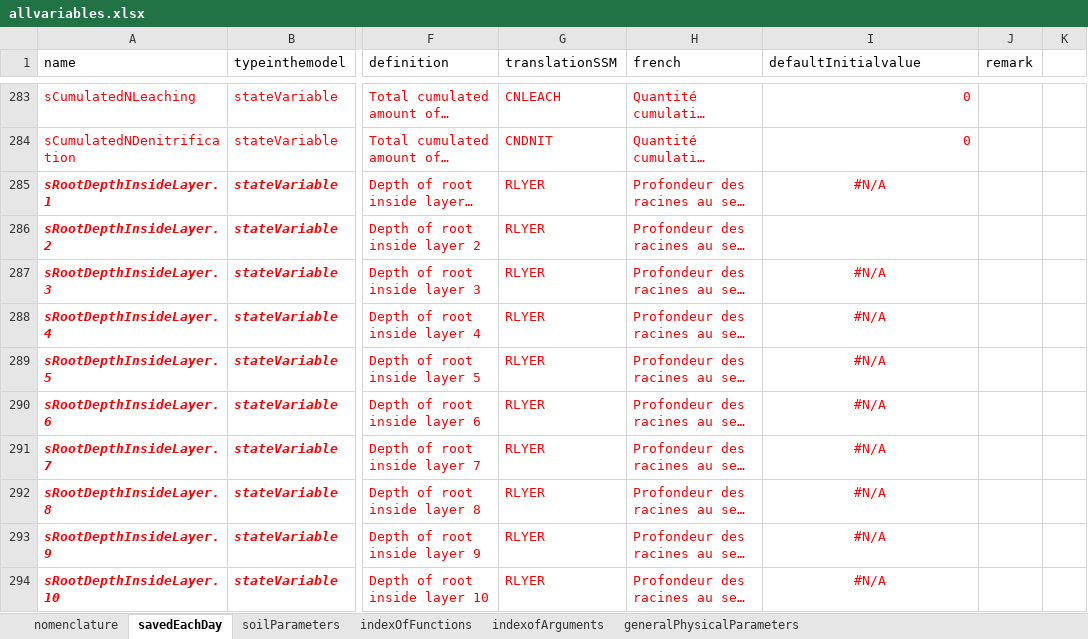
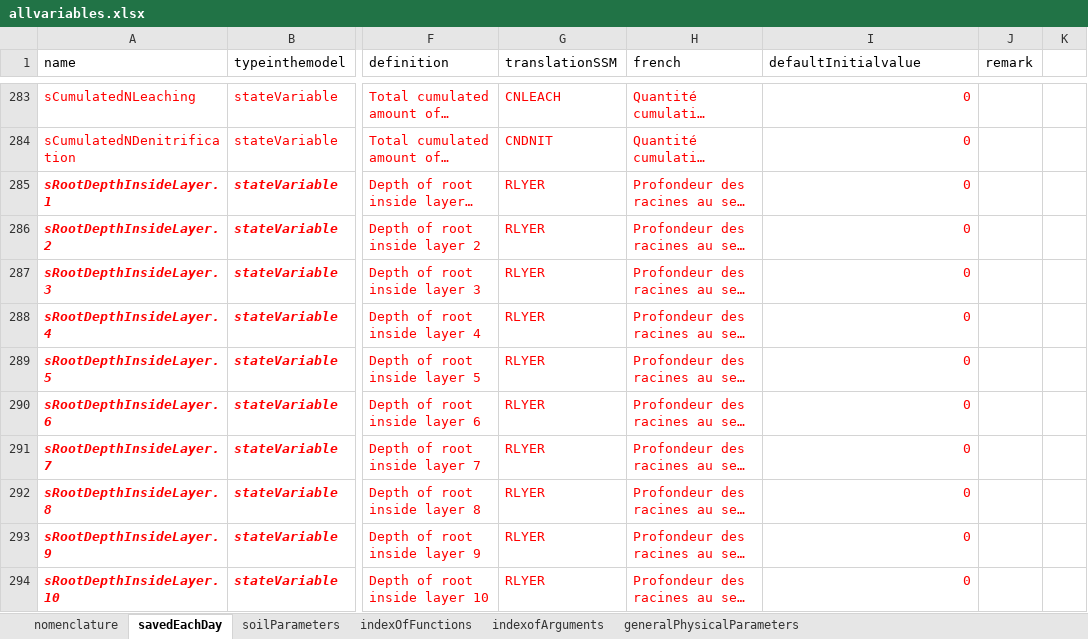
Before and after one commit to mariegosme/SSM.R, an Excel workbook: allvariables.xlsx, sheet savedEachDay, drawn as a sheet; only a part is shown, gaps mark what is left out; long unchanged cells end in …; values as stored, in another font and other column widths than the file's, no borders; the diff covers the shown part only; the diff names each change by its address in the sheet, - before the commit and + after, or states it on an @@ line.

```diff
--- a/allvariables.xlsx (sheet savedEachDay)
+++ b/allvariables.xlsx (sheet savedEachDay)
-I285 (defaultInitialvalue): #N/A
+I285 (defaultInitialvalue): 0
-I285 alignment: center
+I285 alignment: right
-I286 (defaultInitialvalue): (empty)
+I286 (defaultInitialvalue): 0
-I287:I294 (defaultInitialvalue): #N/A
+I287:I294 (defaultInitialvalue): 0
-I287:I294 alignment: center
+I287:I294 alignment: right
```
Also changed, not shown: 12 edited cells and cell formats elsewhere in this sheet, sheet soilParameters, 5 other files.
